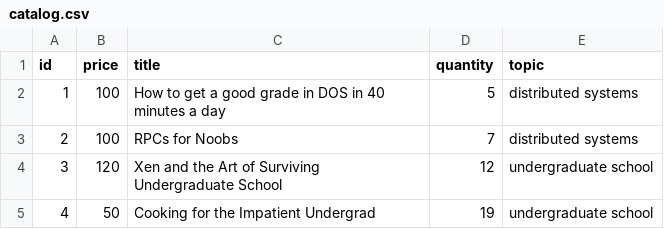
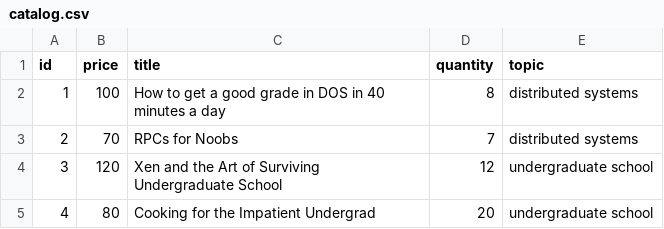
Before and after one commit to farahTouqan/Bazar.com, a CSV file: catalog.csv, drawn as a sheet.

Commit message:
catalog commit

```diff
--- a/catalog.csv
+++ b/catalog.csv
@@ -1,5 +1,5 @@
 id,price,title,quantity,topic
-1,100,How to get a good grade in DOS in 40 minutes a day,5,distributed systems
-2,100,RPCs for Noobs,7,distributed systems
+1,100,How to get a good grade in DOS in 40 minutes a day,8,distributed systems
+2,70,RPCs for Noobs,7,distributed systems
 3,120,Xen and the Art of Surviving Undergraduate School,12,undergraduate school
-4,50,Cooking for the Impatient Undergrad,19,undergraduate school
+4,80,Cooking for the Impatient Undergrad,20,undergraduate school
```
